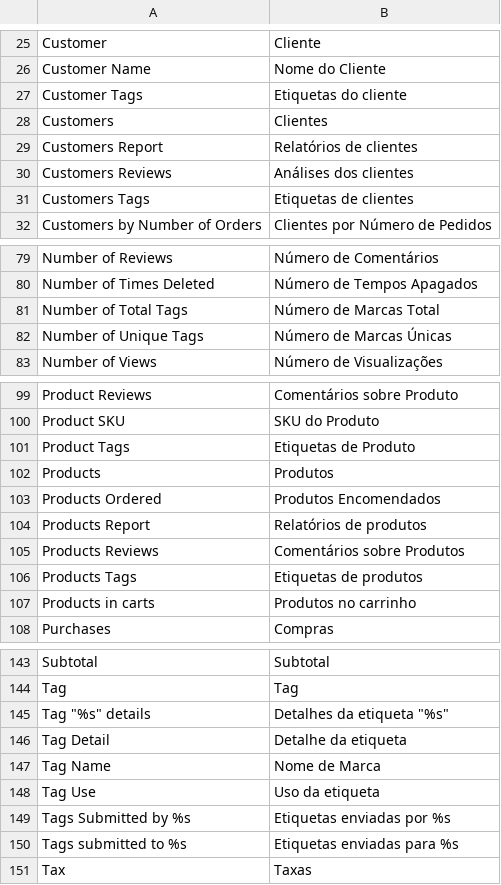
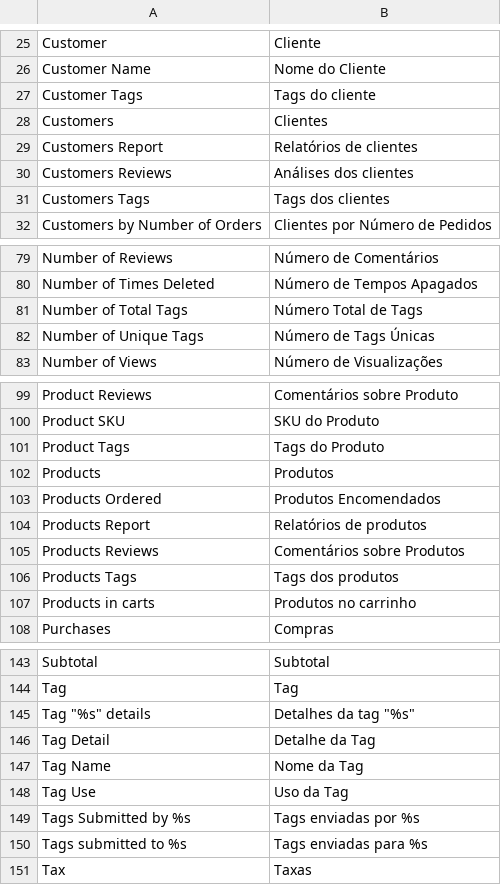
Before and after one commit to pablobender/magento-pt_BR-lang-pack, a CSV file: app/locale/pt_BR/Mage_Reports.csv, drawn as a sheet; only a part is shown, gaps mark what is left out; the diff covers the shown part only.

```diff
--- a/app/locale/pt_BR/Mage_Reports.csv
+++ b/app/locale/pt_BR/Mage_Reports.csv
@@ -26,3 +26,3 @@
 "Customer Name","Nome do Cliente"
-"Customer Tags","Etiquetas do cliente"
+"Customer Tags","Tags do cliente"
 "Customers","Clientes"
@@ -30,3 +30,3 @@
 "Customers Reviews","Análises dos clientes"
-"Customers Tags","Etiquetas de clientes"
+"Customers Tags","Tags dos clientes"
 "Customers by Number of Orders","Clientes por Número de Pedidos"
@@ -80,4 +80,4 @@
 "Number of Times Deleted","Número de Tempos Apagados"
-"Number of Total Tags","Número de Marcas Total"
-"Number of Unique Tags","Número de Marcas Únicas"
+"Number of Total Tags","Número Total de Tags"
+"Number of Unique Tags","Número de Tags Únicas"
 "Number of Views","Número de Visualizações"
@@ -100,3 +100,3 @@
 "Product SKU","SKU do Produto"
-"Product Tags","Etiquetas de Produto"
+"Product Tags","Tags do Produto"
 "Products","Produtos"
@@ -105,3 +105,3 @@
 "Products Reviews","Comentários sobre Produtos"
-"Products Tags","Etiquetas de produtos"
+"Products Tags","Tags dos produtos"
 "Products in carts","Produtos no carrinho"
@@ -144,8 +144,8 @@
 "Tag","Tag"
-"Tag ""%s"" details","Detalhes da etiqueta ""%s"""
-"Tag Detail","Detalhe da etiqueta"
-"Tag Name","Nome de Marca"
-"Tag Use","Uso da etiqueta"
-"Tags Submitted by %s","Etiquetas enviadas por %s"
-"Tags submitted to %s","Etiquetas enviadas para %s"
+"Tag ""%s"" details","Detalhes da tag ""%s"""
+"Tag Detail","Detalhe da Tag"
+"Tag Name","Nome da Tag"
+"Tag Use","Uso da Tag"
+"Tags Submitted by %s","Tags enviadas por %s"
+"Tags submitted to %s","Tags enviadas para %s"
 "Tax","Taxas"
```
Also changed, not shown: 1 edited cell elsewhere in this file, app/locale/pt_BR/Mage_Adminhtml.csv, app/locale/pt_BR/Mage_Catalog.csv, 5 other files.
